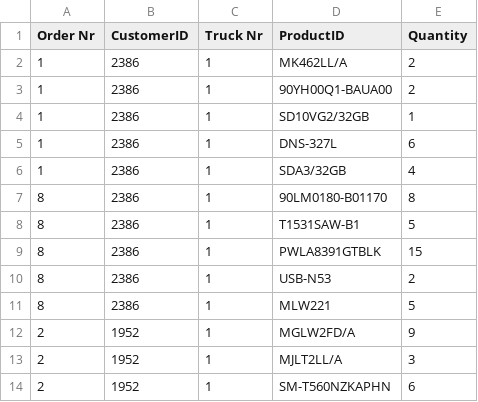
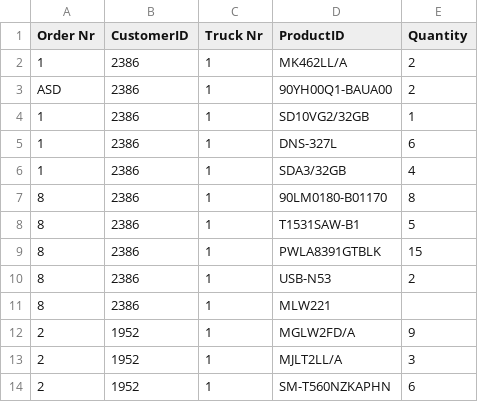
Before and after one commit to ssuleymanov/RoboticSystem, a CSV file: RoboticSystem/Order_Picking_List.csv, drawn as a sheet; only a part is shown.

```diff
--- a/RoboticSystem/Order_Picking_List.csv
+++ b/RoboticSystem/Order_Picking_List.csv
@@ -2,3 +2,3 @@ Order Nr;CustomerID;Truck Nr;ProductID;Quantity
 1;2386;1;MK462LL/A;2
-1;2386;1;90YH00Q1-BAUA00;2
+ASD;2386;1;90YH00Q1-BAUA00;2
 1;2386;1;SD10VG2/32GB;1
@@ -10,3 +10,3 @@ Order Nr;CustomerID;Truck Nr;ProductID;Quantity
 8;2386;1;USB-N53;2
-8;2386;1;MLW221;5
+8;2386;1;MLW221;
 2;1952;1;MGLW2FD/A;9
```
Also changed, not shown: 11 other files.
